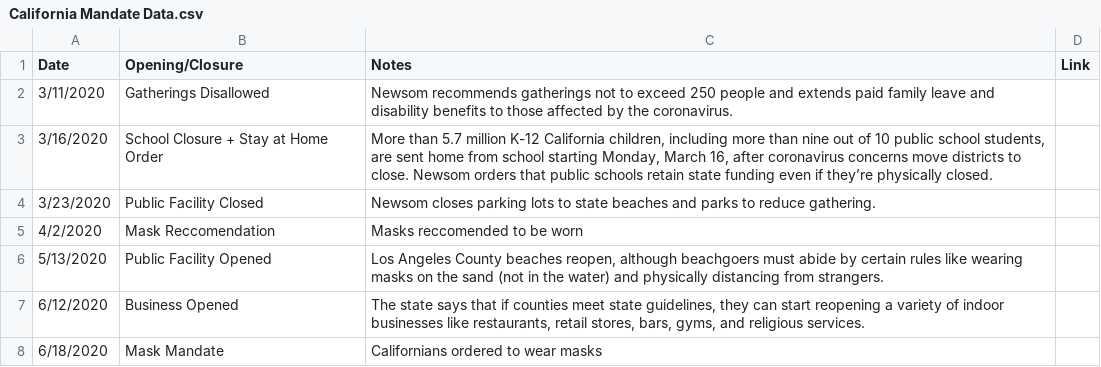
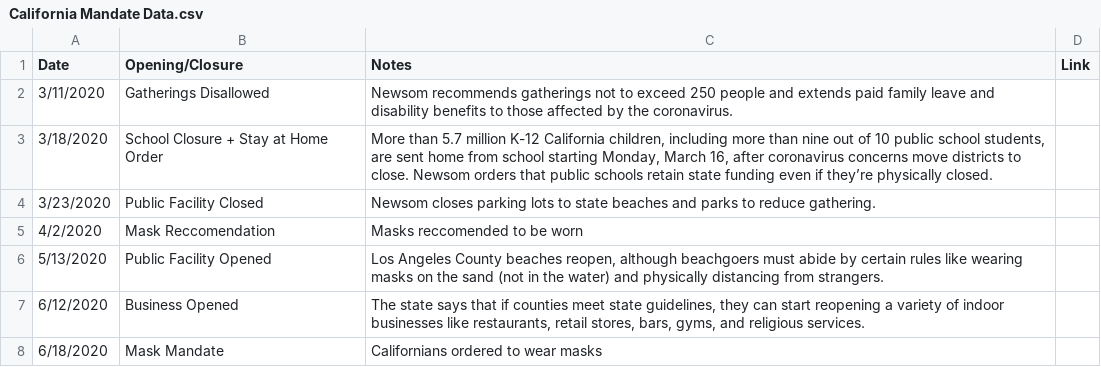
Before and after one commit to holiday-pettijohn/COVID-Tracking-Biola-Summer, a CSV file: Data/State Closure Data/California Mandate Data.csv, drawn as a sheet; only a part is shown; the diff names each change by its address in the sheet, - before the commit and + after, or states it on an @@ line.

```diff
--- a/Data/State Closure Data/California Mandate Data.csv
+++ b/Data/State Closure Data/California Mandate Data.csv
-A3 (Date): 3/16/2020
+A3 (Date): 3/18/2020
```
Also changed, not shown: 2 other files.
